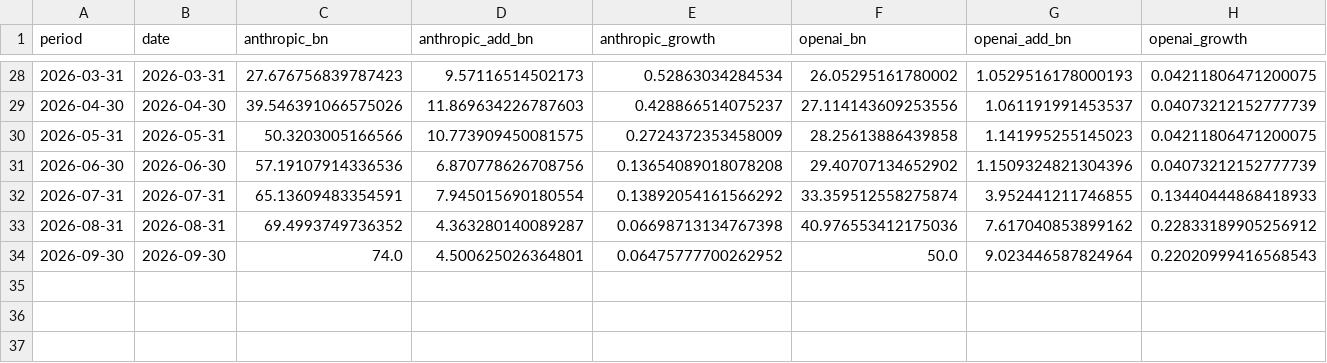
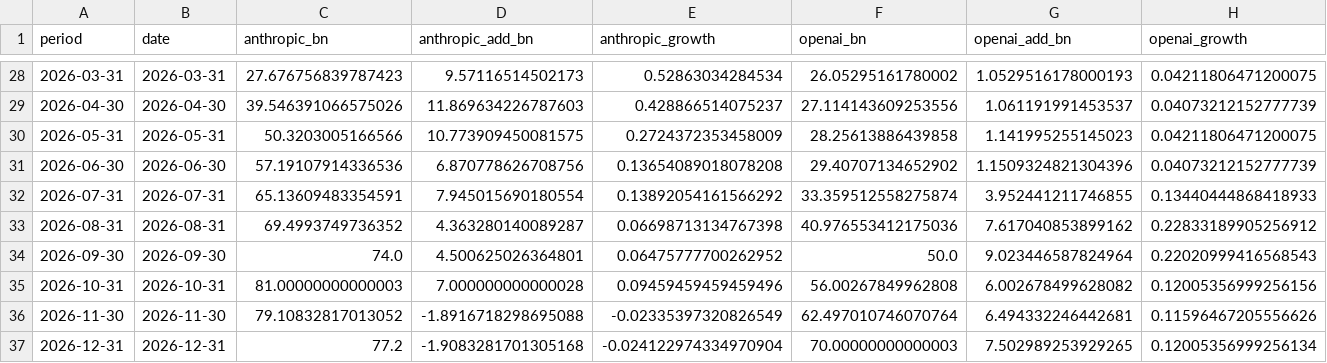
Before and after one commit to Kevin19980730/ai-adoption-monitor, a CSV file: ai-lab-arr/arr_trend_monthly.csv, drawn as a sheet; only a part is shown, gaps mark what is left out; rows hold the shown columns only; the diff names each change by its address in the sheet, - before the commit and + after, or states it on an @@ line.

```diff
--- a/ai-lab-arr/arr_trend_monthly.csv
+++ b/ai-lab-arr/arr_trend_monthly.csv
+row 35: 2026-10-31 | 2026-10-31 | 81.00000000000003 | 7.000000000000028 | 0.09459459459459496 | 56.00267849962808 | 6.002678499628082 | 0.12005356999256156
+row 36: 2026-11-30 | 2026-11-30 | 79.10832817013052 | -1.8916718298695088 | -0.02335397320826549 | 62.497010746070764 | 6.494332246442681 | 0.11596467205556626
+row 37: 2026-12-31 | 2026-12-31 | 77.2 | -1.9083281701305168 | -0.024122974334970904 | 70.00000000000003 | 7.502989253929265 | 0.12005356999256134
```
Also changed, not shown: ai-lab-arr/arr_trend_quarterly.csv, 1 other file.
